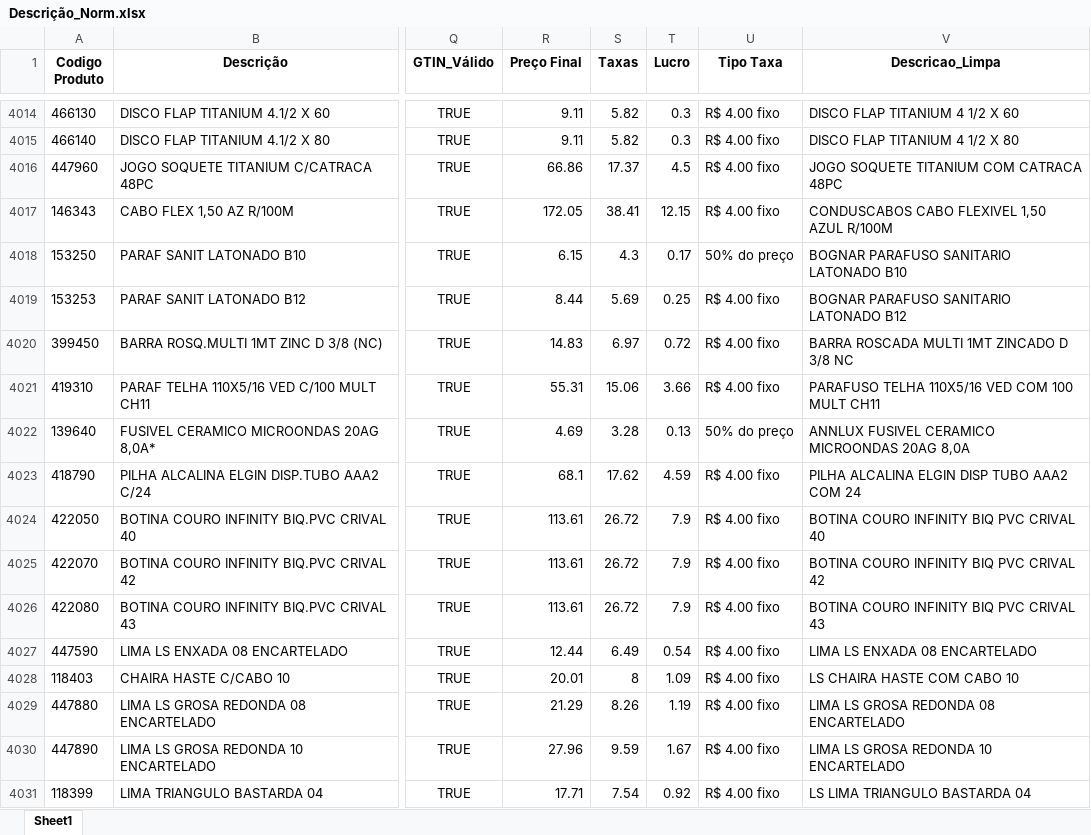
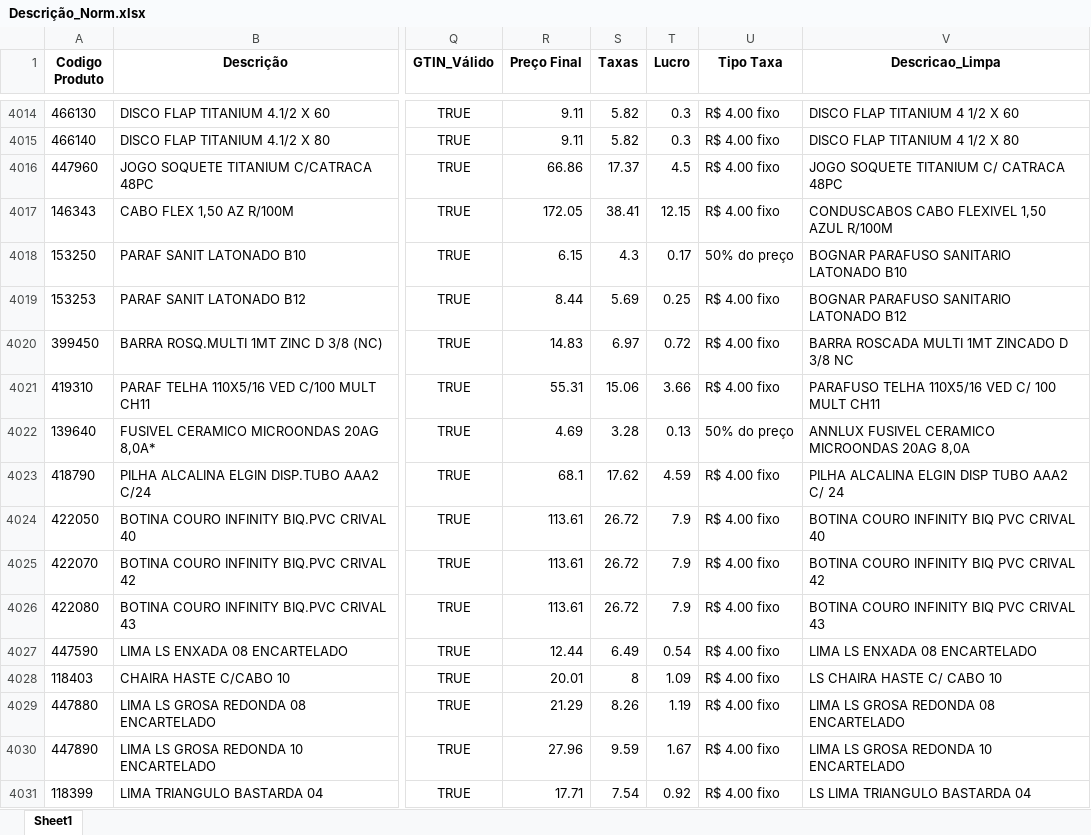
Before and after one commit to Lucas-Fernandes-Silva/auto_shopee, an Excel workbook: planilhas/outputs/Descrição_Norm.xlsx, sheet Sheet1, drawn as a sheet; only a part is shown, gaps mark what is left out; values as stored, in another font and other column widths than the file's, no borders; the diff covers the shown part only; the diff names each change by its address in the sheet, - before the commit and + after, or states it on an @@ line.

```diff
--- a/planilhas/outputs/Descrição_Norm.xlsx (sheet Sheet1)
+++ b/planilhas/outputs/Descrição_Norm.xlsx (sheet Sheet1)
-V4016 (Descricao_Limpa): JOGO SOQUETE TITANIUM COM CATRACA 48PC
+V4016 (Descricao_Limpa): JOGO SOQUETE TITANIUM C/ CATRACA 48PC
-V4021 (Descricao_Limpa): PARAFUSO TELHA 110X5/16 VED COM 100 MULT CH11
+V4021 (Descricao_Limpa): PARAFUSO TELHA 110X5/16 VED C/ 100 MULT CH11
-V4023 (Descricao_Limpa): PILHA ALCALINA ELGIN DISP TUBO AAA2 COM 24
+V4023 (Descricao_Limpa): PILHA ALCALINA ELGIN DISP TUBO AAA2 C/ 24
-V4028 (Descricao_Limpa): LS CHAIRA HASTE COM CABO 10
+V4028 (Descricao_Limpa): LS CHAIRA HASTE C/ CABO 10
```
Also changed, not shown: 676 edited cells elsewhere in this sheet, planilhas/outputs/Produtos_Classificados.xlsx, planilhas/outputs/Produtos_Com_Nomes.xlsx, 6 other files.
